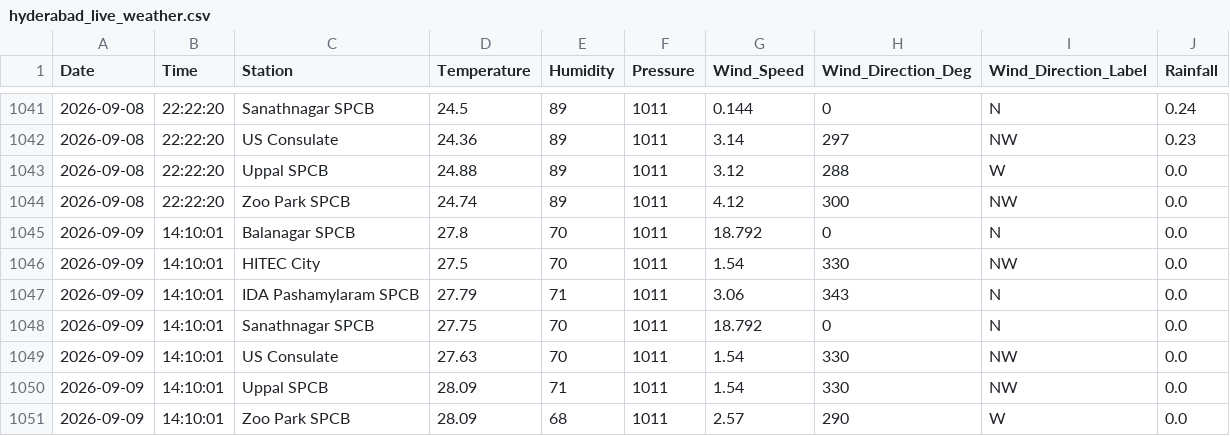
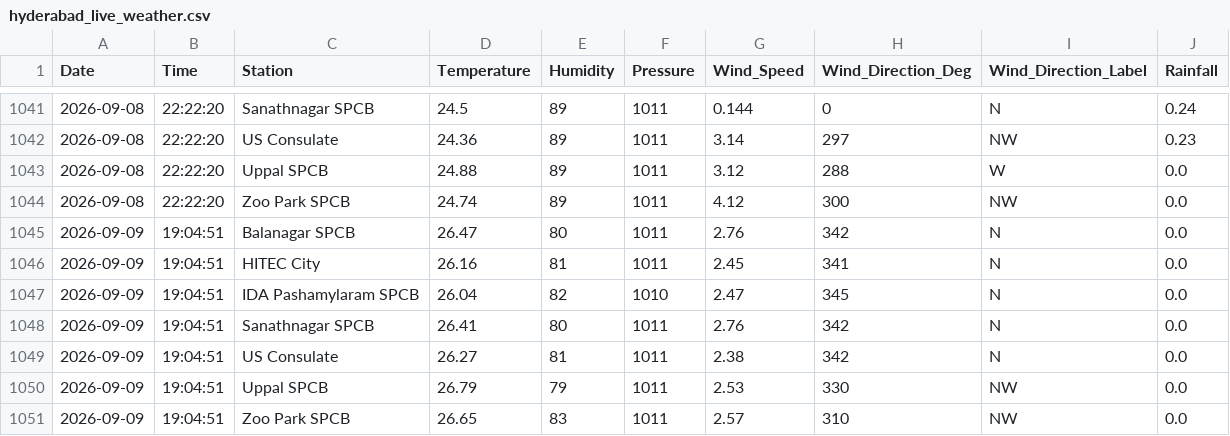
Before and after one commit to Rohan0639/aqi-prediction-ml, a CSV file: api/data/hyderabad_live_weather.csv, drawn as a sheet; only a part is shown, gaps mark what is left out.

```diff
--- a/api/data/hyderabad_live_weather.csv
+++ b/api/data/hyderabad_live_weather.csv
@@ -1044,8 +1044,8 @@ Date,Time,Station,Temperature,Humidity,Pressure,Wind_Speed,Wind_Direction_Deg,Wi
 2026-09-08,22:22:20,Zoo Park SPCB,24.74,89,1011,4.12,300,NW,0.0
-2026-09-09,14:10:01,Balanagar SPCB,27.8,70,1011,18.792,0,N,0.0
-2026-09-09,14:10:01,HITEC City,27.5,70,1011,1.54,330,NW,0.0
-2026-09-09,14:10:01,IDA Pashamylaram SPCB,27.79,71,1011,3.06,343,N,0.0
-2026-09-09,14:10:01,Sanathnagar SPCB,27.75,70,1011,18.792,0,N,0.0
-2026-09-09,14:10:01,US Consulate,27.63,70,1011,1.54,330,NW,0.0
-2026-09-09,14:10:01,Uppal SPCB,28.09,71,1011,1.54,330,NW,0.0
-2026-09-09,14:10:01,Zoo Park SPCB,28.09,68,1011,2.57,290,W,0.0
+2026-09-09,19:04:51,Balanagar SPCB,26.47,80,1011,2.76,342,N,0.0
+2026-09-09,19:04:51,HITEC City,26.16,81,1011,2.45,341,N,0.0
+2026-09-09,19:04:51,IDA Pashamylaram SPCB,26.04,82,1010,2.47,345,N,0.0
+2026-09-09,19:04:51,Sanathnagar SPCB,26.41,80,1011,2.76,342,N,0.0
+2026-09-09,19:04:51,US Consulate,26.27,81,1011,2.38,342,N,0.0
+2026-09-09,19:04:51,Uppal SPCB,26.79,79,1011,2.53,330,NW,0.0
+2026-09-09,19:04:51,Zoo Park SPCB,26.65,83,1011,2.57,310,NW,0.0
```
Also changed, not shown: api/data/live_aqi_dataset.csv.
